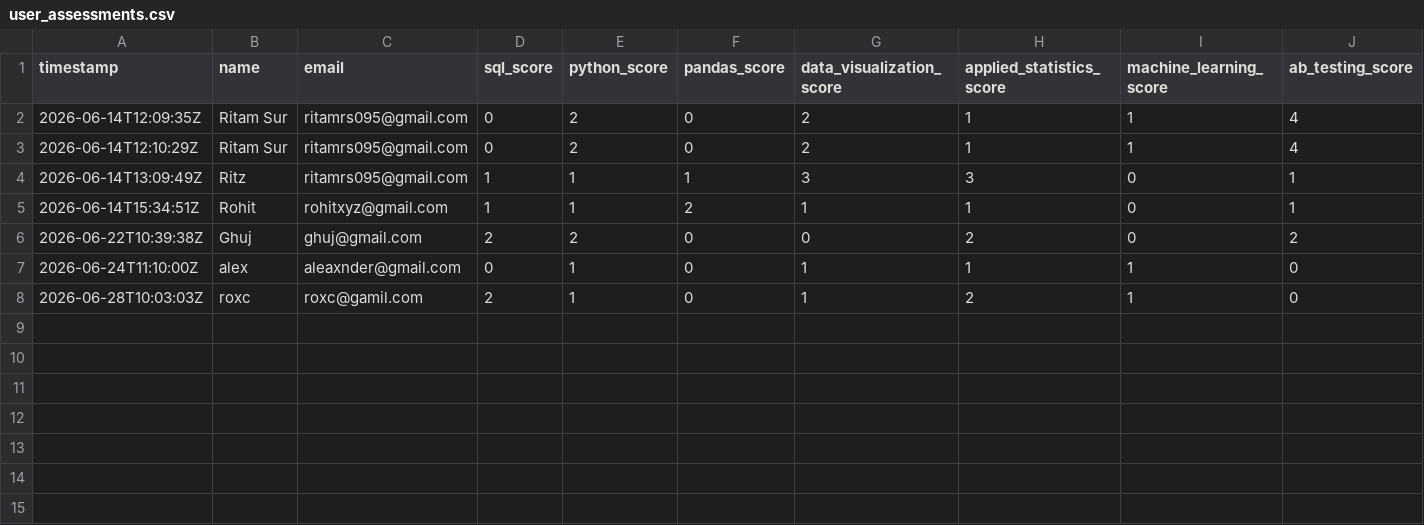
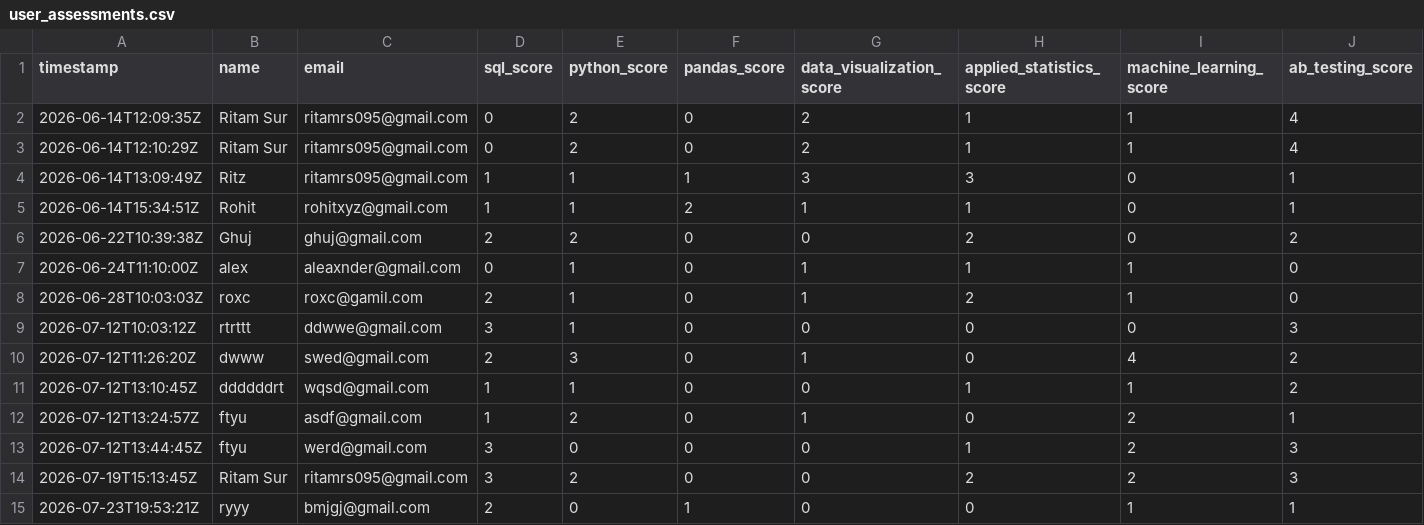
Before and after one commit to PrepVector/Self-Assessment, a CSV file: backend/data/user_assessments.csv, drawn as a sheet; only a part is shown; rows hold the shown columns only; the diff names each change by its address in the sheet, - before the commit and + after, or states it on an @@ line.

Commit message:
Integrated Visuals and pdf generator

```diff
--- a/backend/data/user_assessments.csv
+++ b/backend/data/user_assessments.csv
+row 9: 2026-07-12T10:03:12Z | rtrttt | ddwwe@gmail.com | 3 | 1 | 0 | 0 | 0 | 0 | 3
+row 10: 2026-07-12T11:26:20Z | dwww | swed@gmail.com | 2 | 3 | 0 | 1 | 0 | 4 | 2
+row 11: 2026-07-12T13:10:45Z | ddddddrt | wqsd@gmail.com | 1 | 1 | 0 | 0 | 1 | 1 | 2
+row 12: 2026-07-12T13:24:57Z | ftyu | asdf@gmail.com | 1 | 2 | 0 | 1 | 0 | 2 | 1
+row 13: 2026-07-12T13:44:45Z | ftyu | werd@gmail.com | 3 | 0 | 0 | 0 | 1 | 2 | 3
+row 14: 2026-07-19T15:13:45Z | Ritam Sur | ritamrs095@gmail.com | 3 | 2 | 0 | 0 | 2 | 2 | 3
+row 15: 2026-07-23T19:53:21Z | ryyy | bmjgj@gmail.com | 2 | 0 | 1 | 0 | 0 | 1 | 1
```
Also changed, not shown: 31 other files.
